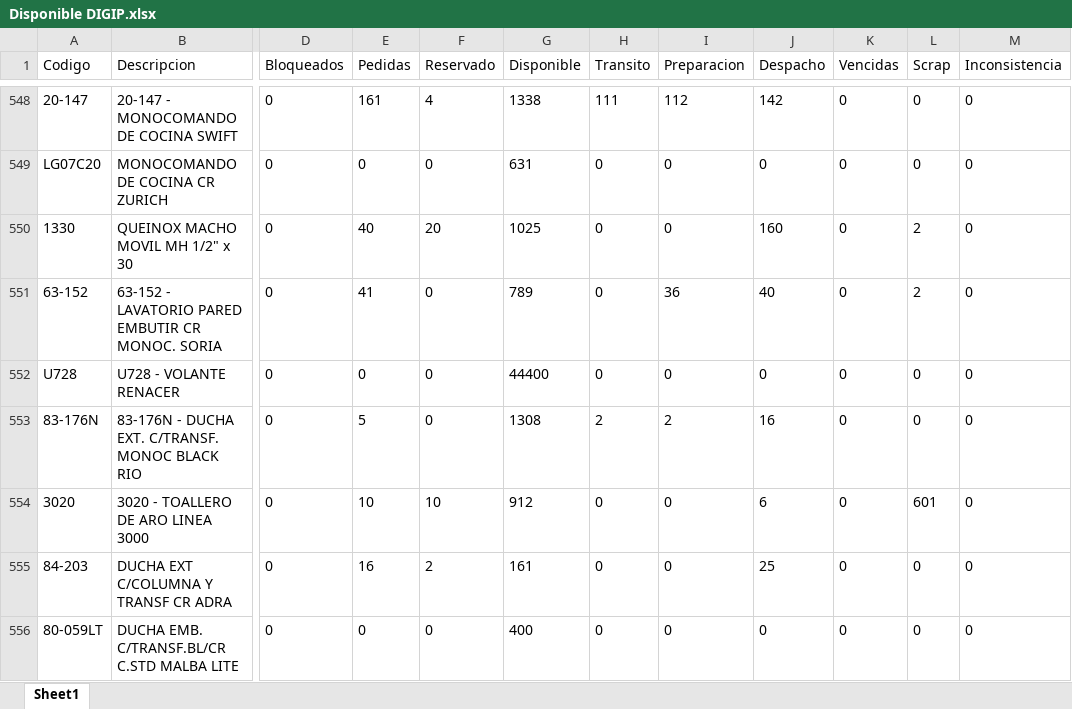
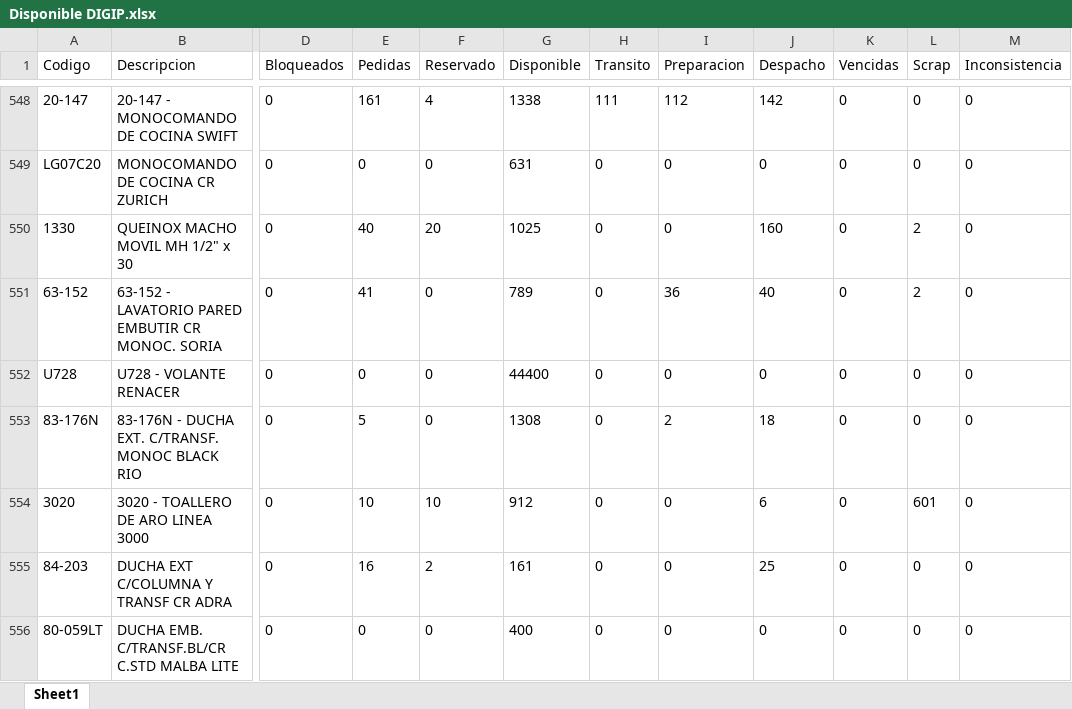
Before and after one commit to IvanGoyena/Logistica-Peirano, an Excel workbook: Data_WMS/Disponible DIGIP.xlsx, sheet Sheet1, drawn as a sheet; only a part is shown, gaps mark what is left out; values as stored, in another font and other column widths than the file's, no borders; the diff covers the shown part only; the diff names each change by its address in the sheet, - before the commit and + after, or states it on an @@ line.

```diff
--- a/Data_WMS/Disponible DIGIP.xlsx (sheet Sheet1)
+++ b/Data_WMS/Disponible DIGIP.xlsx (sheet Sheet1)
-H553 (Transito): 2
+H553 (Transito): 0
-J553 (Despacho): 16
+J553 (Despacho): 18
```
Also changed, not shown: 11 moved rows and 238 edited cells elsewhere in this sheet.
